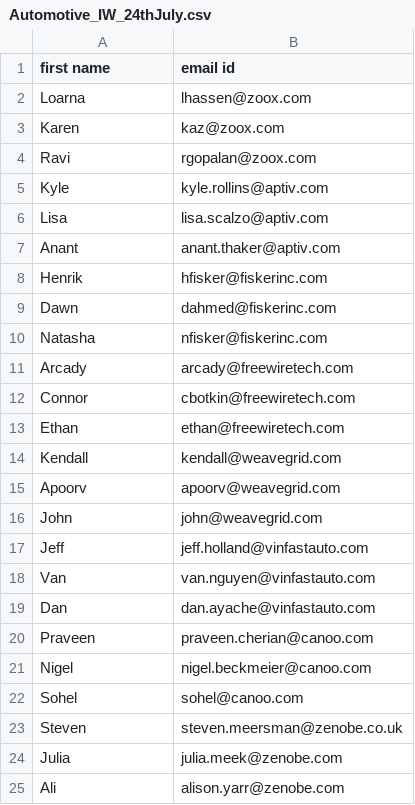
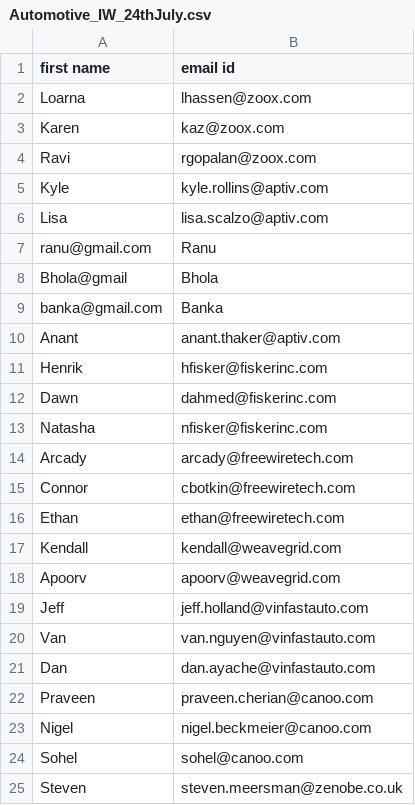
Before and after one commit to LokanathDash/Practices, a CSV file: Automotive_IW_24thJuly.csv, drawn as a sheet; only a part is shown; the shorter side is filled out with more unchanged rows.

Commit message:
Trail2

```diff
--- a/Automotive_IW_24thJuly.csv
+++ b/Automotive_IW_24thJuly.csv
@@ -6,2 +6,5 @@ Kyle,kyle.rollins@aptiv.com
 Lisa,lisa.scalzo@aptiv.com
+ranu@gmail.com,Ranu
+Bhola@gmail,Bhola
+banka@gmail.com,Banka
 Anant,anant.thaker@aptiv.com
@@ -15,3 +18,2 @@ Kendall,kendall@weavegrid.com
 Apoorv,apoorv@weavegrid.com
-John,john@weavegrid.com
 Jeff,jeff.holland@vinfastauto.com
```
